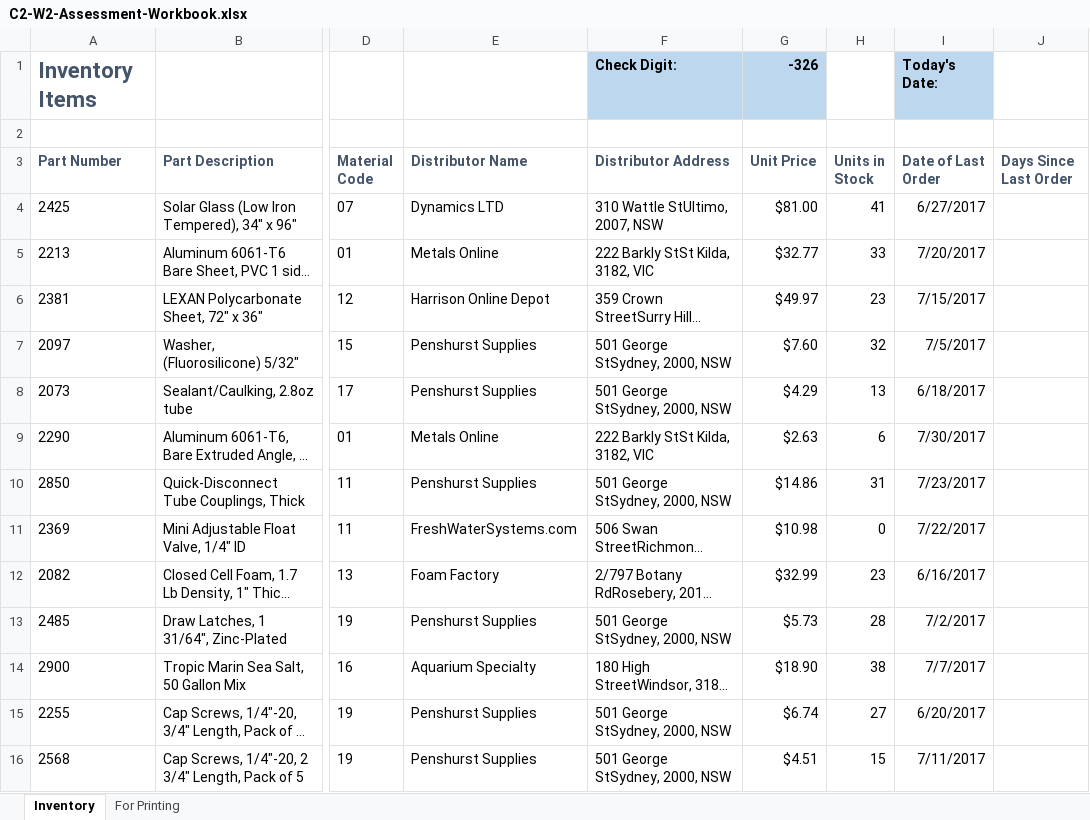
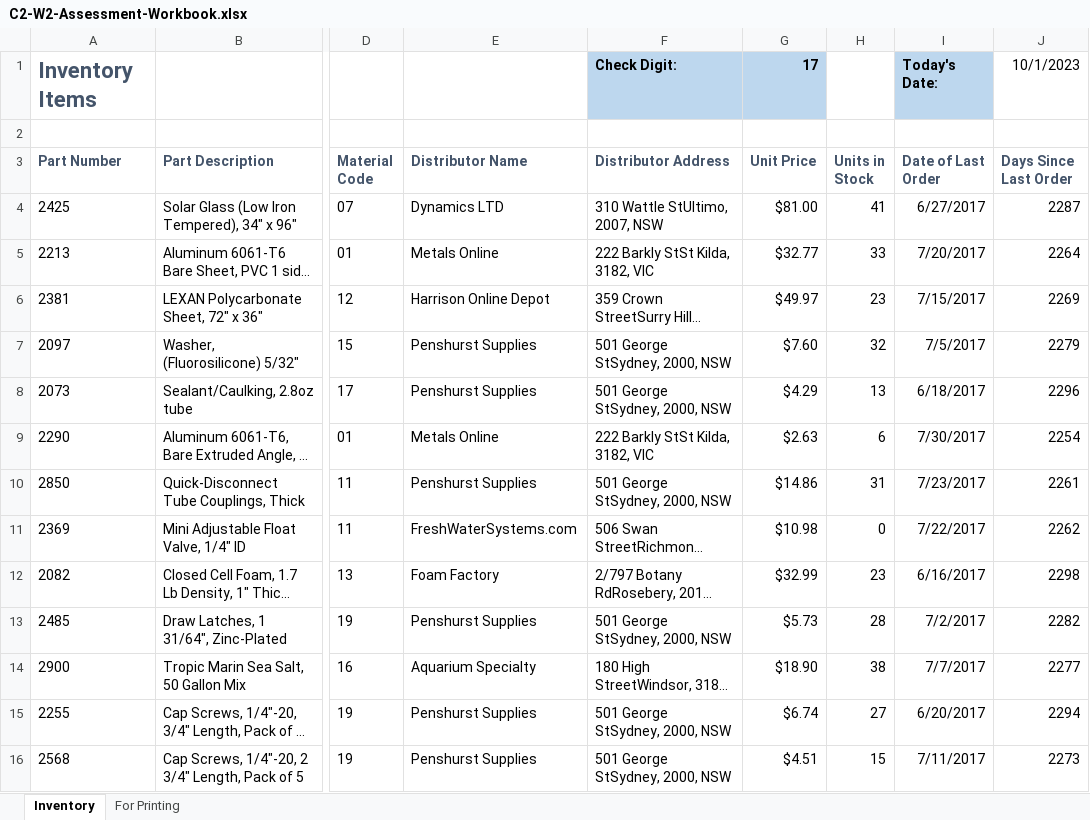
Before and after one commit to prakharbinjola/Practice-projects, an Excel workbook: Excel skills for business/Excel Skills for Business Intermediate I/Week 2/C2-W2-Assessment-Workbook.xlsx, sheet Inventory, drawn as a sheet; only a part is shown, gaps mark what is left out; long unchanged cells end in …; values as stored, in another font and other column widths than the file's, no borders; conditional formats not drawn; the diff covers the shown part only; the diff names each change by its address in the sheet, - before the commit and + after, or states it on an @@ line.

```diff
--- a/Excel skills for business/Excel Skills for Business Intermediate I/Week 2/C2-W2-Assessment-Workbook.xlsx (sheet Inventory)
+++ b/Excel skills for business/Excel Skills for Business Intermediate I/Week 2/C2-W2-Assessment-Workbook.xlsx (sheet Inventory)
-G1 (Unit Price): -326
+G1 (Unit Price): 17
-J1 (Days Since Last Order): (empty)
+J1 (Days Since Last Order): 10/1/2023
-J4 (Days Since Last Order): (empty)
+J4 (Days Since Last Order): 2287
-J5 (Days Since Last Order): (empty)
+J5 (Days Since Last Order): 2264
-J6 (Days Since Last Order): (empty)
+J6 (Days Since Last Order): 2269
-J7 (Days Since Last Order): (empty)
+J7 (Days Since Last Order): 2279
-J8 (Days Since Last Order): (empty)
+J8 (Days Since Last Order): 2296
-J9 (Days Since Last Order): (empty)
+J9 (Days Since Last Order): 2254
-J10 (Days Since Last Order): (empty)
+J10 (Days Since Last Order): 2261
-J11 (Days Since Last Order): (empty)
+J11 (Days Since Last Order): 2262
-J12 (Days Since Last Order): (empty)
+J12 (Days Since Last Order): 2298
-J13 (Days Since Last Order): (empty)
+J13 (Days Since Last Order): 2282
-J14 (Days Since Last Order): (empty)
+J14 (Days Since Last Order): 2277
-J15 (Days Since Last Order): (empty)
+J15 (Days Since Last Order): 2294
-J16 (Days Since Last Order): (empty)
+J16 (Days Since Last Order): 2273
```
Also changed, not shown: 19 edited cells elsewhere in this sheet, sheet For Printing, 15 other files.
